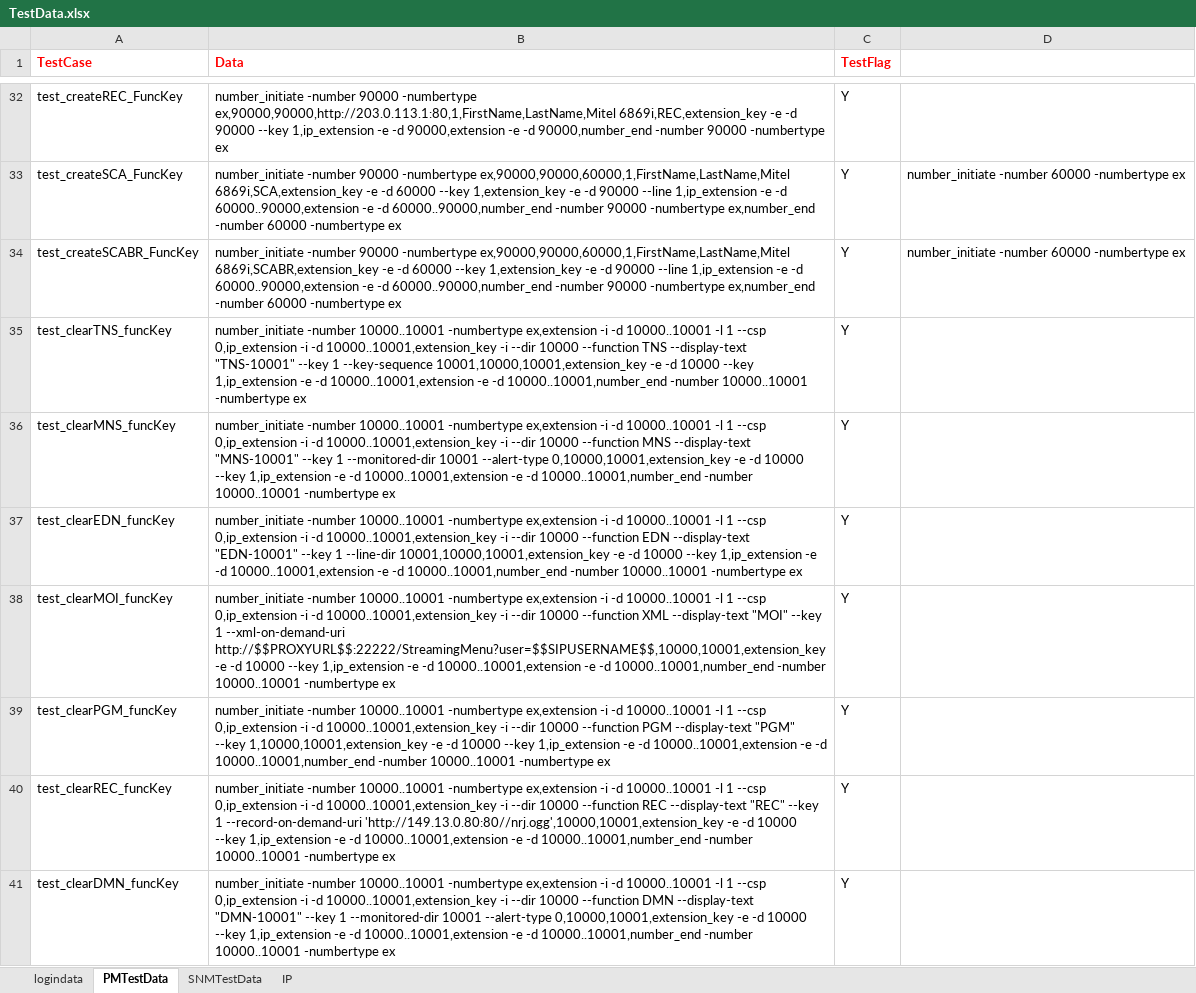
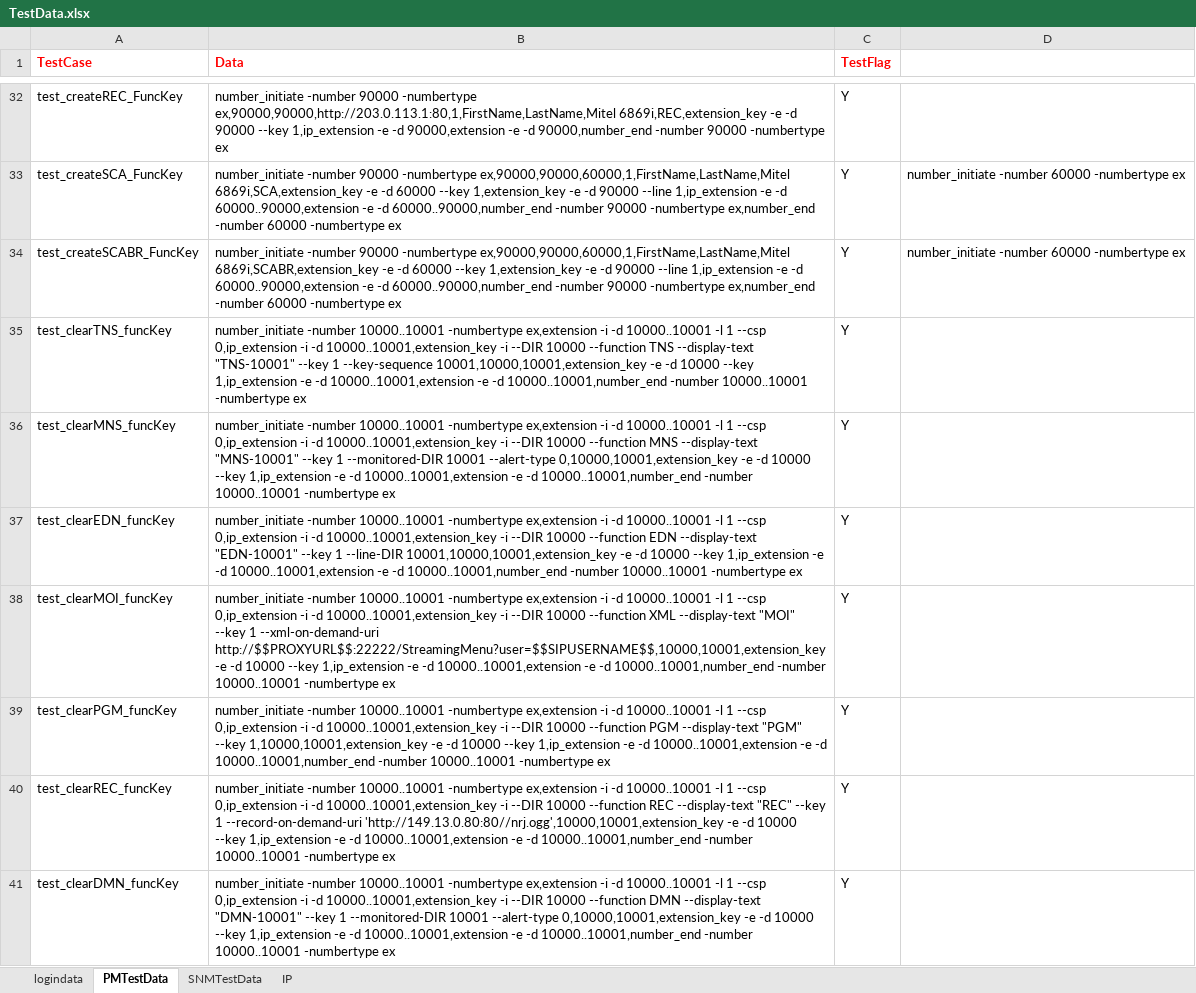
Before and after one commit to Arjuna1513/PM, an Excel workbook: PM/src/main/java/myTestData/TestData.xlsx, sheet PMTestData, drawn as a sheet; only a part is shown, gaps mark what is left out; values as stored, in another font and other column widths than the file's, no borders; the diff covers the shown part only; the diff names each change by its address in the sheet, - before the commit and + after, or states it on an @@ line.

Commit message:
Added Digital extension classes

```diff
--- a/PM/src/main/java/myTestData/TestData.xlsx (sheet PMTestData)
+++ b/PM/src/main/java/myTestData/TestData.xlsx (sheet PMTestData)
-B35 (Data): …10000..10001,extension_key -i --dir 10000 --function…
+B35 (Data): …10000..10001,extension_key -i --DIR 10000 --function…
-B36 (Data): …10000..10001,extension_key -i --dir 10000 --function MNS --display-text "MNS-10001" --key 1 --monitored-dir 10001 --alert-type…
+B36 (Data): …10000..10001,extension_key -i --DIR 10000 --function MNS --display-text "MNS-10001" --key 1 --monitored-DIR 10001 --alert-type…
-B37 (Data): …10000..10001,extension_key -i --dir 10000 --function EDN --display-text "EDN-10001" --key 1 --line-dir 10001,10000,10001,extension_key -e…
+B37 (Data): …10000..10001,extension_key -i --DIR 10000 --function EDN --display-text "EDN-10001" --key 1 --line-DIR 10001,10000,10001,extension_key -e…
-B38 (Data): …10000..10001,extension_key -i --dir 10000 --function…
+B38 (Data): …10000..10001,extension_key -i --DIR 10000 --function…
-B39 (Data): …10000..10001,extension_key -i --dir 10000 --function…
+B39 (Data): …10000..10001,extension_key -i --DIR 10000 --function…
-B40 (Data): …10000..10001,extension_key -i --dir 10000 --function…
+B40 (Data): …10000..10001,extension_key -i --DIR 10000 --function…
-B41 (Data): …10000..10001,extension_key -i --dir 10000 --function DMN --display-text "DMN-10001" --key 1 --monitored-dir 10001 --alert-type…
+B41 (Data): …10000..10001,extension_key -i --DIR 10000 --function DMN --display-text "DMN-10001" --key 1 --monitored-DIR 10001 --alert-type…
```
Also changed, not shown: 18 added rows and 4 edited cells elsewhere in this sheet, sheet IP, 36 other files.
